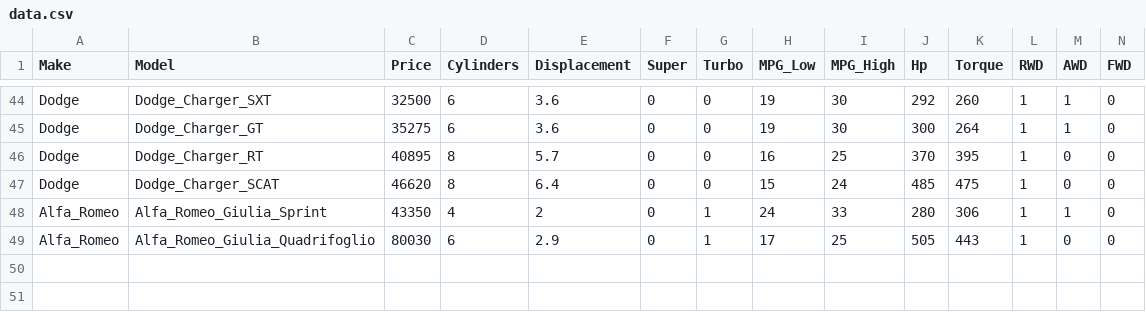
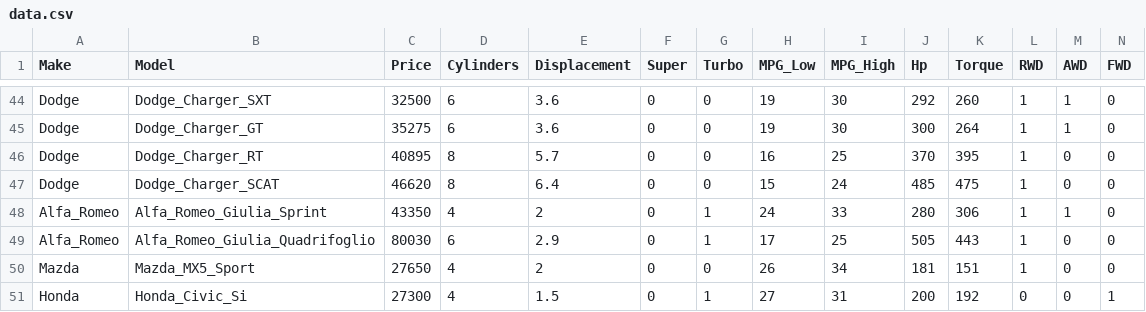
Before and after one commit to jeffreyb7/performance_cars_app, a CSV file: initial_data/data.csv, drawn as a sheet; only a part is shown, gaps mark what is left out; rows hold the shown columns only; the diff names each change by its address in the sheet, - before the commit and + after, or states it on an @@ line.

Commit message:
Added more data

```diff
--- a/initial_data/data.csv
+++ b/initial_data/data.csv
+row 50: Mazda | Mazda_MX5_Sport | 27650 | 4 | 2 | 0 | 0 | 26 | 34 | 181 | 151 | 1 | 0 | 0
+row 51: Honda | Honda_Civic_Si | 27300 | 4 | 1.5 | 0 | 1 | 27 | 31 | 200 | 192 | 0 | 0 | 1
```
Also changed, not shown: 1 other file.
